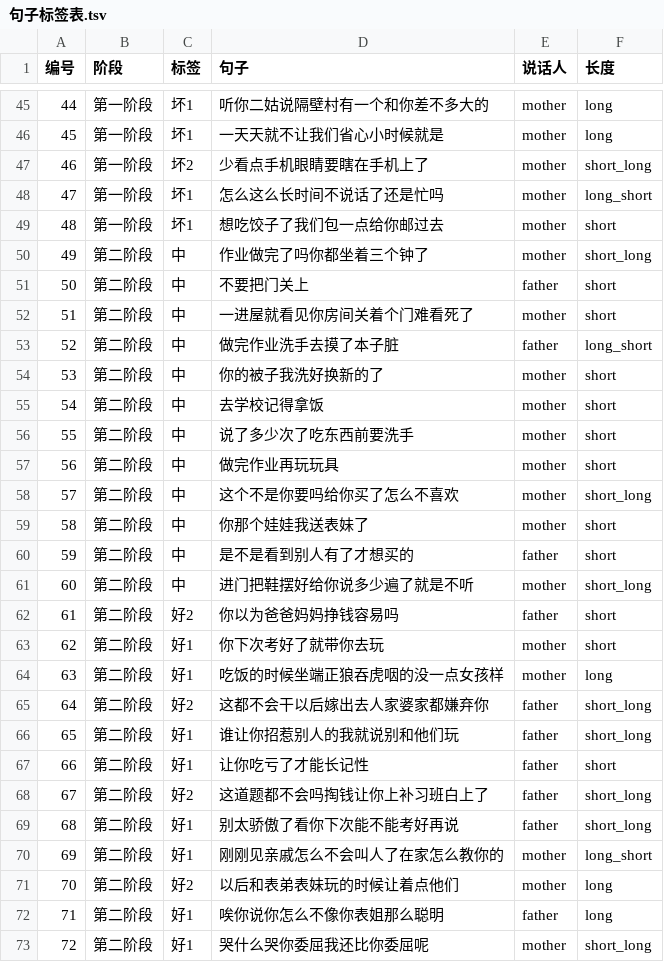
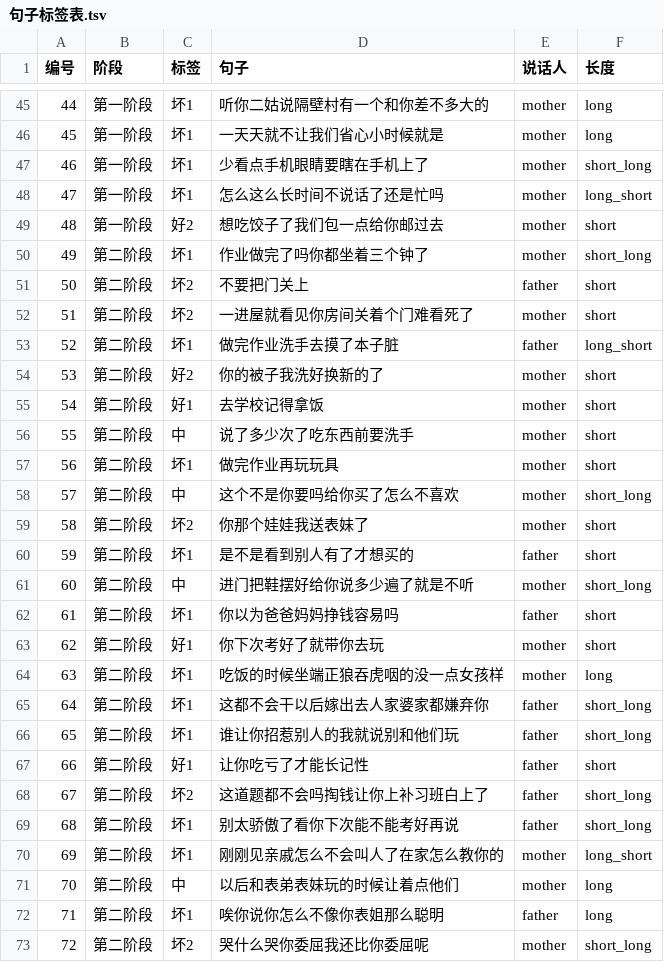
Before and after one commit to AAAAAA-artman/catch, a TSV file: 句子标签表.tsv, drawn as a sheet; only a part is shown, gaps mark what is left out; the diff covers the shown part only.

```diff
--- a/句子标签表.tsv
+++ b/句子标签表.tsv
@@ -46,28 +46,28 @@
 45	第一阶段	坏1	一天天就不让我们省心小时候就是	mother	long
-46	第一阶段	坏2	少看点手机眼睛要瞎在手机上了	mother	short_long
+46	第一阶段	坏1	少看点手机眼睛要瞎在手机上了	mother	short_long
 47	第一阶段	坏1	怎么这么长时间不说话了还是忙吗	mother	long_short
-48	第一阶段	坏1	想吃饺子了我们包一点给你邮过去	mother	short
-49	第二阶段	中	作业做完了吗你都坐着三个钟了	mother	short_long
-50	第二阶段	中	不要把门关上	father	short
-51	第二阶段	中	一进屋就看见你房间关着个门难看死了	mother	short
-52	第二阶段	中	做完作业洗手去摸了本子脏	father	long_short
-53	第二阶段	中	你的被子我洗好换新的了	mother	short
-54	第二阶段	中	去学校记得拿饭	mother	short
+48	第一阶段	好2	想吃饺子了我们包一点给你邮过去	mother	short
+49	第二阶段	坏1	作业做完了吗你都坐着三个钟了	mother	short_long
+50	第二阶段	坏2	不要把门关上	father	short
+51	第二阶段	坏2	一进屋就看见你房间关着个门难看死了	mother	short
+52	第二阶段	坏1	做完作业洗手去摸了本子脏	father	long_short
+53	第二阶段	好2	你的被子我洗好换新的了	mother	short
+54	第二阶段	好1	去学校记得拿饭	mother	short
 55	第二阶段	中	说了多少次了吃东西前要洗手	mother	short
-56	第二阶段	中	做完作业再玩玩具	mother	short
+56	第二阶段	坏1	做完作业再玩玩具	mother	short
 57	第二阶段	中	这个不是你要吗给你买了怎么不喜欢	mother	short_long
-58	第二阶段	中	你那个娃娃我送表妹了	mother	short
-59	第二阶段	中	是不是看到别人有了才想买的	father	short
+58	第二阶段	坏2	你那个娃娃我送表妹了	mother	short
+59	第二阶段	坏1	是不是看到别人有了才想买的	father	short
 60	第二阶段	中	进门把鞋摆好给你说多少遍了就是不听	mother	short_long
-61	第二阶段	好2	你以为爸爸妈妈挣钱容易吗	father	short
+61	第二阶段	坏1	你以为爸爸妈妈挣钱容易吗	father	short
 62	第二阶段	好1	你下次考好了就带你去玩	mother	short
-63	第二阶段	好1	吃饭的时候坐端正狼吞虎咽的没一点女孩样	mother	long
-64	第二阶段	好2	这都不会干以后嫁出去人家婆家都嫌弃你	father	short_long
-65	第二阶段	好1	谁让你招惹别人的我就说别和他们玩	father	short_long
+63	第二阶段	坏1	吃饭的时候坐端正狼吞虎咽的没一点女孩样	mother	long
+64	第二阶段	坏1	这都不会干以后嫁出去人家婆家都嫌弃你	father	short_long
+65	第二阶段	坏1	谁让你招惹别人的我就说别和他们玩	father	short_long
 66	第二阶段	好1	让你吃亏了才能长记性	father	short
-67	第二阶段	好2	这道题都不会吗掏钱让你上补习班白上了	father	short_long
-68	第二阶段	好1	别太骄傲了看你下次能不能考好再说	father	short_long
-69	第二阶段	好1	刚刚见亲戚怎么不会叫人了在家怎么教你的	mother	long_short
-70	第二阶段	好2	以后和表弟表妹玩的时候让着点他们	mother	long
-71	第二阶段	好1	唉你说你怎么不像你表姐那么聪明	father	long
-72	第二阶段	好1	哭什么哭你委屈我还比你委屈呢	mother	short_long
+67	第二阶段	坏2	这道题都不会吗掏钱让你上补习班白上了	father	short_long
+68	第二阶段	坏1	别太骄傲了看你下次能不能考好再说	father	short_long
+69	第二阶段	坏1	刚刚见亲戚怎么不会叫人了在家怎么教你的	mother	long_short
+70	第二阶段	中	以后和表弟表妹玩的时候让着点他们	mother	long
+71	第二阶段	坏1	唉你说你怎么不像你表姐那么聪明	father	long
+72	第二阶段	坏2	哭什么哭你委屈我还比你委屈呢	mother	short_long
```
Also changed, not shown: 57 edited cells elsewhere in this file, 3 other files.
